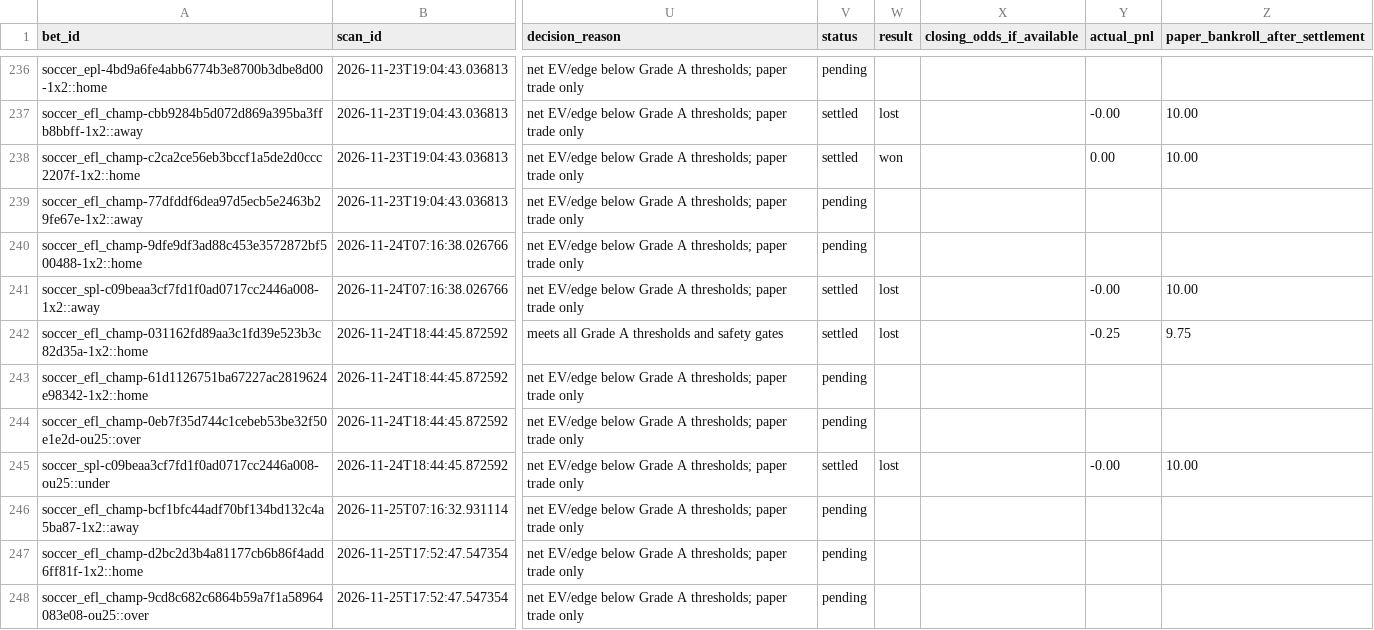
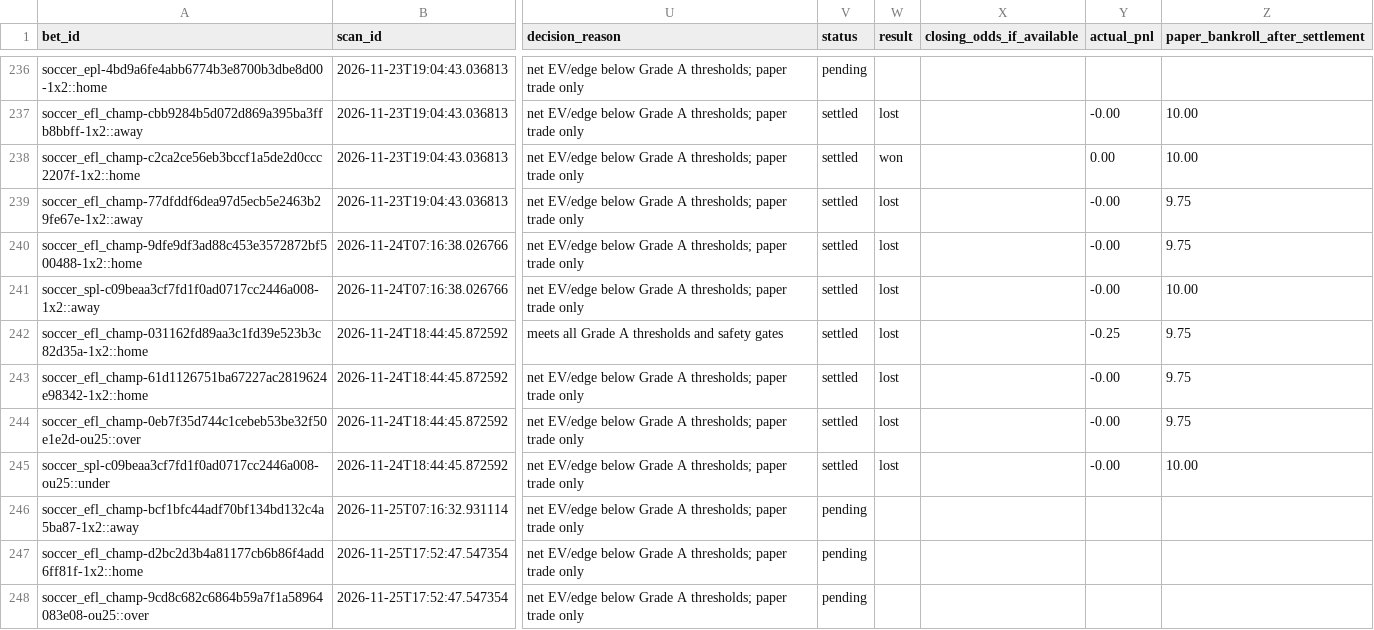
Before and after one commit to frazwil19-gif/prediction-markets-lab, a CSV file: paper_ledger/paper_bets.csv, drawn as a sheet; only a part is shown, gaps mark what is left out; the diff names each change by its address in the sheet, - before the commit and + after, or states it on an @@ line.

```diff
--- a/paper_ledger/paper_bets.csv
+++ b/paper_ledger/paper_bets.csv
-V239:V240 (status): pending
+V239:V240 (status): settled
-W239:W240 (result): (empty)
+W239:W240 (result): lost
-Y239:Y240 (actual_pnl): (empty)
+Y239:Y240 (actual_pnl): -0.00
-Z239:Z240 (paper_bankroll_after_settlement): (empty)
+Z239:Z240 (paper_bankroll_after_settlement): 9.75
-V243:V244 (status): pending
+V243:V244 (status): settled
-W243:W244 (result): (empty)
+W243:W244 (result): lost
-Y243:Y244 (actual_pnl): (empty)
+Y243:Y244 (actual_pnl): -0.00
-Z243:Z244 (paper_bankroll_after_settlement): (empty)
+Z243:Z244 (paper_bankroll_after_settlement): 9.75
```
Also changed, not shown: settlement_archive/shadow_fixture_comparison.csv, 26 other files.
